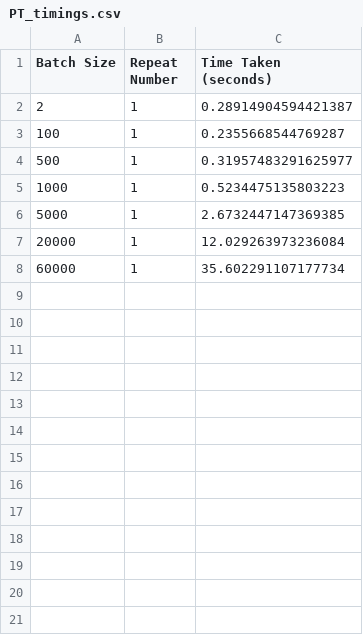
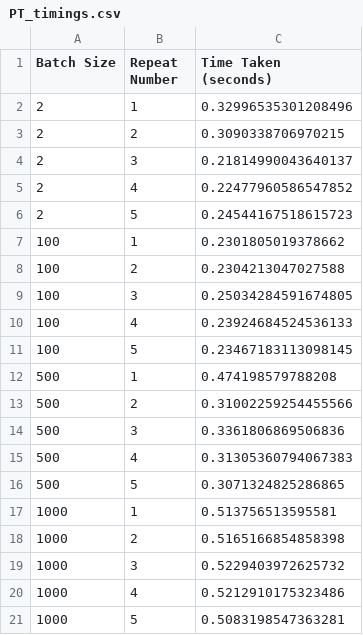
Before and after one commit to themrluke/memflow-msci-project, a CSV file: memflow/ttH/timings_data/PT_timings.csv, drawn as a sheet.

```diff
--- a/memflow/ttH/timings_data/PT_timings.csv
+++ b/memflow/ttH/timings_data/PT_timings.csv
@@ -1,8 +1,21 @@
 Batch Size,Repeat Number,Time Taken (seconds)
-2,1,0.28914904594421387
-100,1,0.2355668544769287
-500,1,0.31957483291625977
-1000,1,0.5234475135803223
-5000,1,2.6732447147369385
-20000,1,12.029263973236084
-60000,1,35.602291107177734
+2,1,0.32996535301208496
+2,2,0.3090338706970215
+2,3,0.21814990043640137
+2,4,0.22477960586547852
+2,5,0.24544167518615723
+100,1,0.2301805019378662
+100,2,0.2304213047027588
+100,3,0.25034284591674805
+100,4,0.23924684524536133
+100,5,0.23467183113098145
+500,1,0.474198579788208
+500,2,0.31002259254455566
+500,3,0.3361806869506836
+500,4,0.31305360794067383
+500,5,0.3071324825286865
+1000,1,0.513756513595581
+1000,2,0.5165166854858398
+1000,3,0.5229403972625732
+1000,4,0.5212910175323486
+1000,5,0.5083198547363281
```
Also changed, not shown: memflow/ttH/timings_data/transferCFM_timings.csv, memflow/ttH/timings_data/transfermer_timings.csv, 2 other files.
